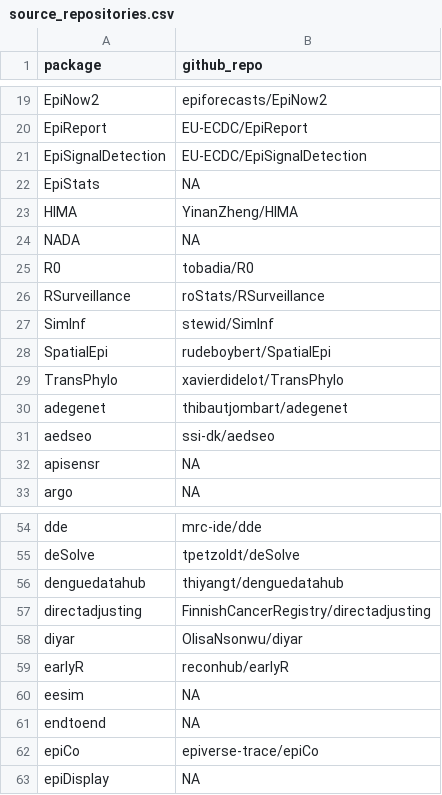
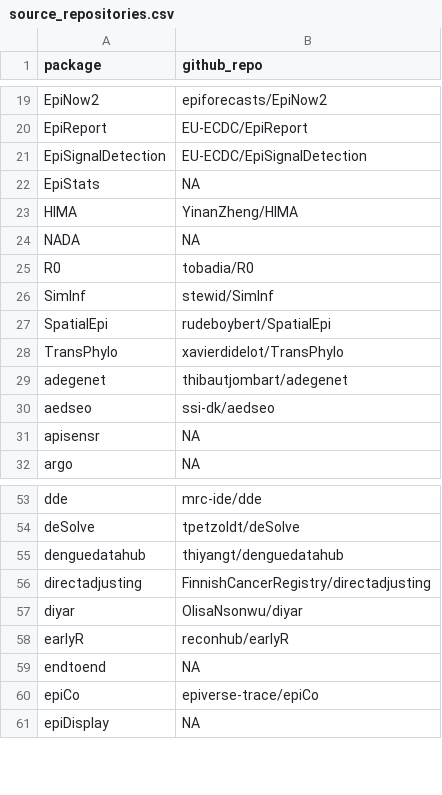
Before and after one commit to cran-task-views/Epidemiology, a CSV file: data/source_repositories.csv, drawn as a sheet; only a part is shown, gaps mark what is left out; the diff names each change by its address in the sheet, - before the commit and + after, or states it on an @@ line.

```diff
--- a/data/source_repositories.csv
+++ b/data/source_repositories.csv
-row 26: RSurveillance | roStats/RSurveillance
-row 60: eesim | NA
```
